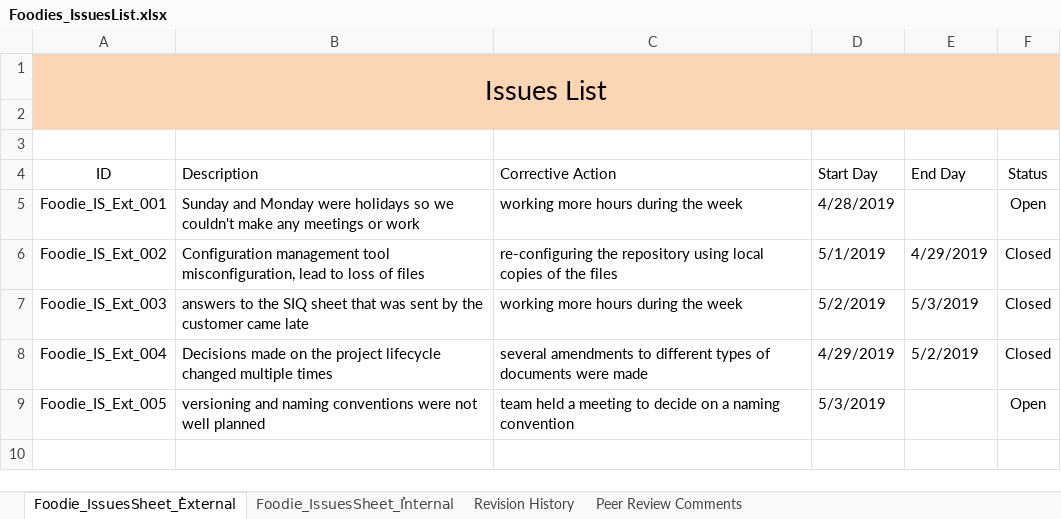
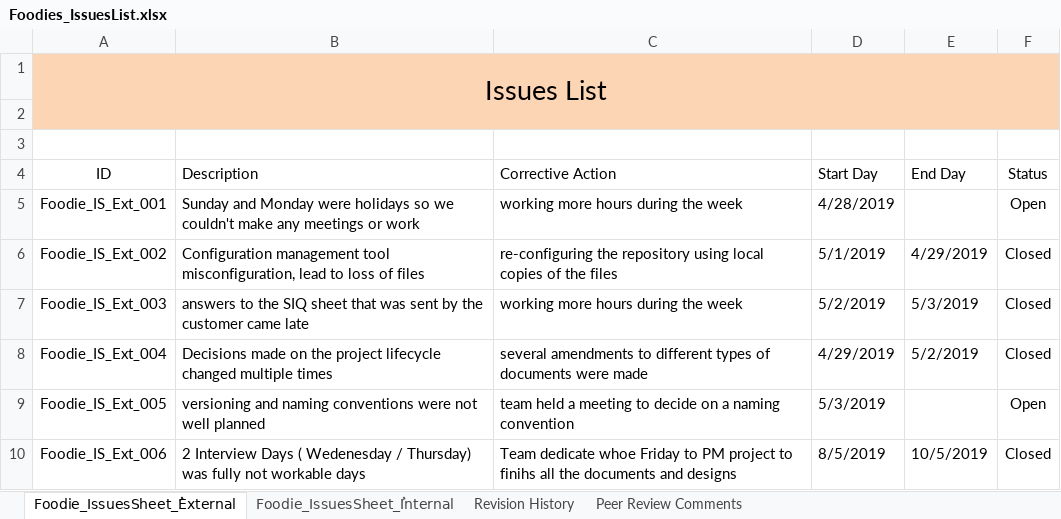
Before and after one commit to AyaHamdyAhmed/Foodies, an Excel workbook: Documents/Foodies_IssuesList.xlsx, sheet Foodie_IssuesSheet_ُExternal, drawn as a sheet; values as stored, in another font and other column widths than the file's, no borders; table styles not drawn; the diff names each change by its address in the sheet, - before the commit and + after, or states it on an @@ line.

Commit message:
Issue Sheet updated

```diff
--- a/Documents/Foodies_IssuesList.xlsx (sheet Foodie_IssuesSheet_ُExternal)
+++ b/Documents/Foodies_IssuesList.xlsx (sheet Foodie_IssuesSheet_ُExternal)
+row 10: Foodie_IS_Ext_006 | 2 Interview Days ( Wedenesday / Thursday) was fully not workable days | Team dedicate whoe Friday to PM project to finihs all the documents and designs | 8/5/2019 | 10/5/2019 | Closed
```
